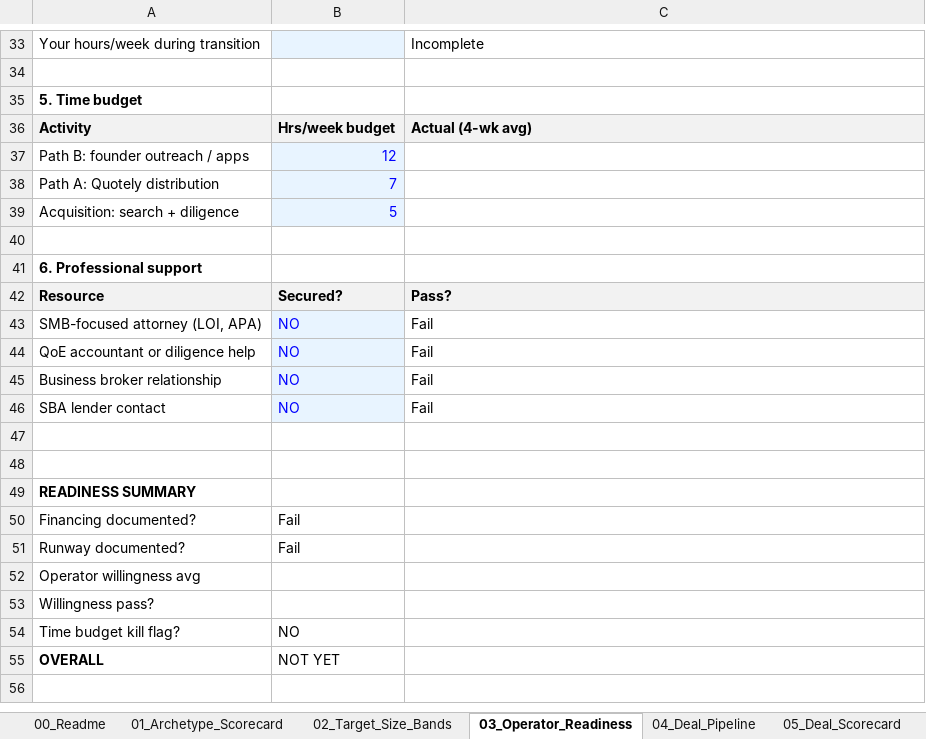
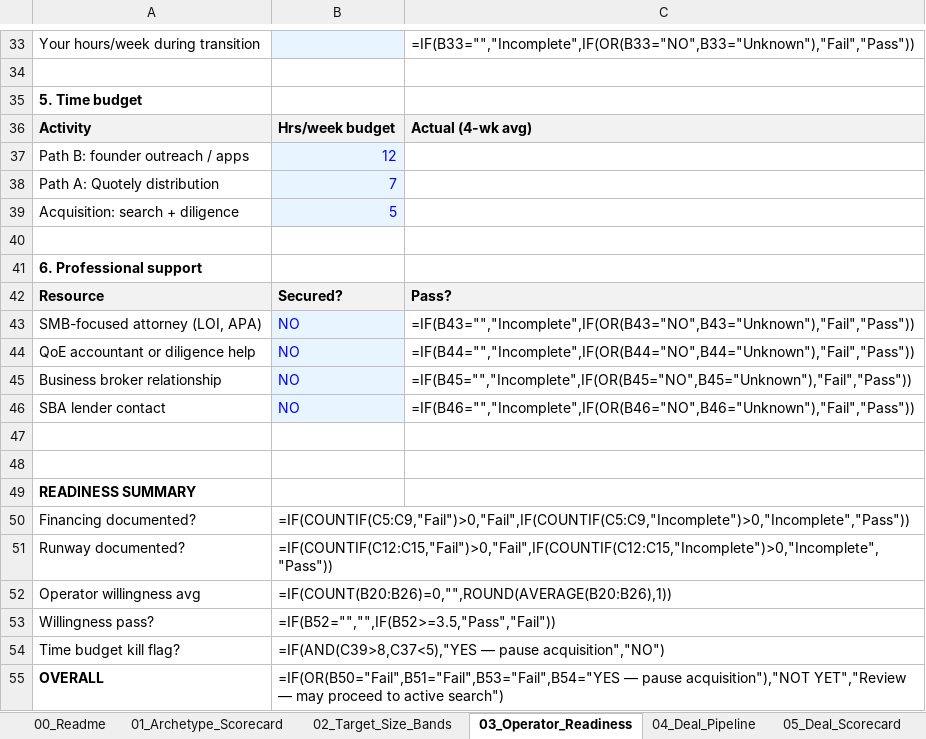
Before and after one commit to b-lavania/project-thema, an Excel workbook: ACQUISITION/Acquisition planning.xlsx, sheet 03_Operator_Readiness, drawn as a sheet; only a part is shown, gaps mark what is left out; values as stored, in another font and other column widths than the file's, no borders; formulas without a stored value are shown as written; the diff covers the shown part only; the diff names each change by its address in the sheet, - before the commit and + after, or states it on an @@ line.

Commit message:
ACQUISITION better + CONCEPT3

```diff
--- a/ACQUISITION/Acquisition planning.xlsx (sheet 03_Operator_Readiness)
+++ b/ACQUISITION/Acquisition planning.xlsx (sheet 03_Operator_Readiness)
-C33: Incomplete
+C33: =IF(B33="","Incomplete",IF(OR(B33="NO",B33="Unknown"),"Fail","Pass"))
-C43: Fail
+C43: =IF(B43="","Incomplete",IF(OR(B43="NO",B43="Unknown"),"Fail","Pass"))
-C44: Fail
+C44: =IF(B44="","Incomplete",IF(OR(B44="NO",B44="Unknown"),"Fail","Pass"))
-C45: Fail
+C45: =IF(B45="","Incomplete",IF(OR(B45="NO",B45="Unknown"),"Fail","Pass"))
-C46: Fail
+C46: =IF(B46="","Incomplete",IF(OR(B46="NO",B46="Unknown"),"Fail","Pass"))
-B50: Fail
+B50: =IF(COUNTIF(C5:C9,"Fail")>0,"Fail",IF(COUNTIF(C5:C9,"Incomplete")>0,"Incomplete","Pass"))
-B51: Fail
+B51: =IF(COUNTIF(C12:C15,"Fail")>0,"Fail",IF(COUNTIF(C12:C15,"Incomplete")>0,"Incomplete","Pass"))
-B52: (empty)
+B52: =IF(COUNT(B20:B26)=0,"",ROUND(AVERAGE(B20:B26),1))
-B53: (empty)
+B53: =IF(B52="","",IF(B52>=3.5,"Pass","Fail"))
-B54: NO
+B54: =IF(AND(C39>8,C37<5),"YES — pause acquisition","NO")
-B55: NOT YET
+B55: =IF(OR(B50="Fail",B51="Fail",B53="Fail",B54="YES — pause acquisition"),"NOT YET","Review — may proceed to active search")
```
Also changed, not shown: 19 edited cells elsewhere in this sheet, sheet 08_Time_Budget, sheet 01_Archetype_Scorecard, sheet 05_Deal_Scorecard, sheet 02_Target_Size_Bands, sheet 06_Business_Risk_Diligence, sheet 00_Readme, other sheet tabs, 17 other files.
